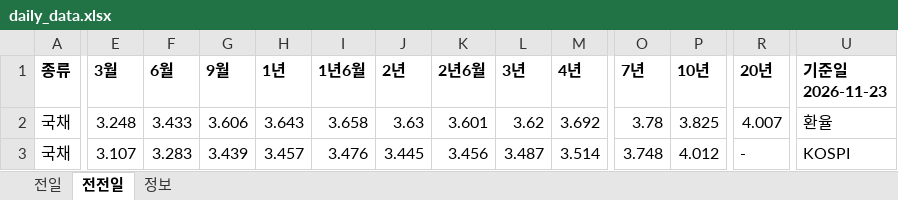
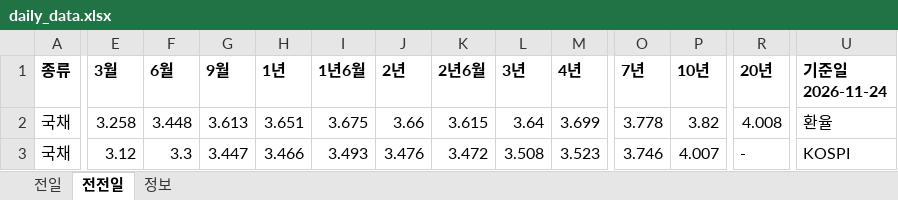
Before and after one commit to goldsohnmin-alt/Daily-, an Excel workbook: docs/daily_data.xlsx, sheet 전전일, drawn as a sheet; only a part is shown, gaps mark what is left out; values as stored, in another font and other column widths than the file's, no borders; the diff covers the shown part only; the diff names each change by its address in the sheet, - before the commit and + after, or states it on an @@ line.

```diff
--- a/docs/daily_data.xlsx (sheet 전전일)
+++ b/docs/daily_data.xlsx (sheet 전전일)
-U1: 기준일 2026-11-23
+U1: 기준일 2026-11-24
-E2 (3월): 3.248
+E2 (3월): 3.258
-F2 (6월): 3.433
+F2 (6월): 3.448
-G2 (9월): 3.606
+G2 (9월): 3.613
-H2 (1년): 3.643
+H2 (1년): 3.651
-I2 (1년6월): 3.658
+I2 (1년6월): 3.675
-J2 (2년): 3.63
+J2 (2년): 3.66
-K2 (2년6월): 3.601
+K2 (2년6월): 3.615
-L2 (3년): 3.62
+L2 (3년): 3.64
-M2 (4년): 3.692
+M2 (4년): 3.699
-O2 (7년): 3.78
+O2 (7년): 3.778
-P2 (10년): 3.825
+P2 (10년): 3.82
-R2 (20년): 4.007
+R2 (20년): 4.008
-E3 (3월): 3.107
+E3 (3월): 3.12
-F3 (6월): 3.283
+F3 (6월): 3.3
-G3 (9월): 3.439
+G3 (9월): 3.447
-H3 (1년): 3.457
+H3 (1년): 3.466
-I3 (1년6월): 3.476
+I3 (1년6월): 3.493
-J3 (2년): 3.445
+J3 (2년): 3.476
-K3 (2년6월): 3.456
+K3 (2년6월): 3.472
-L3 (3년): 3.487
+L3 (3년): 3.508
-M3 (4년): 3.514
+M3 (4년): 3.523
-O3 (7년): 3.748
+O3 (7년): 3.746
-P3 (10년): 4.012
+P3 (10년): 4.007
```
Also changed, not shown: 2 added rows, 2 removed rows and 436 edited cells elsewhere in this sheet, sheet 전일, sheet 정보, 5 other files.
